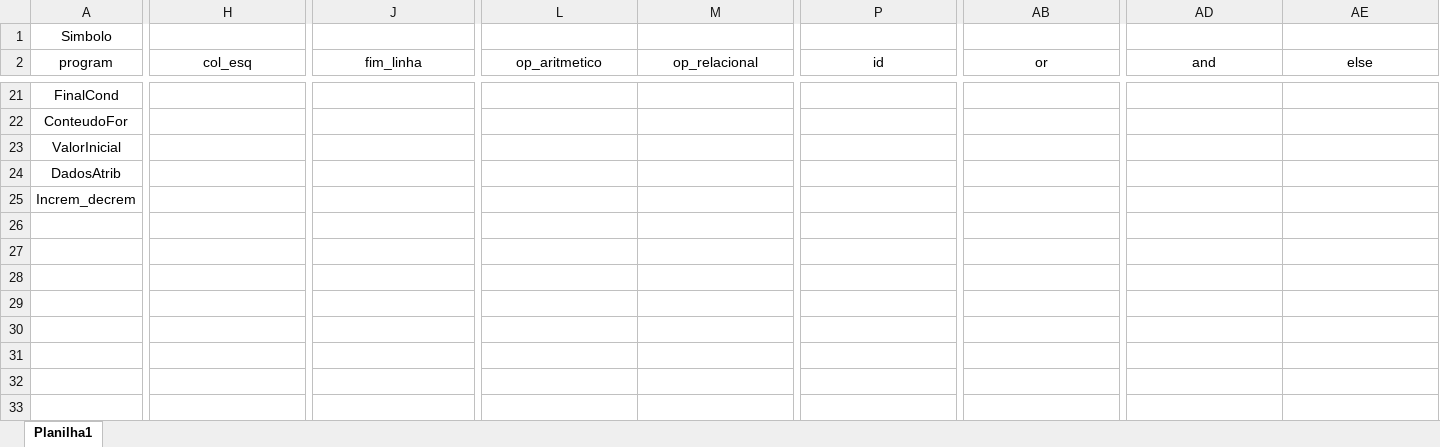
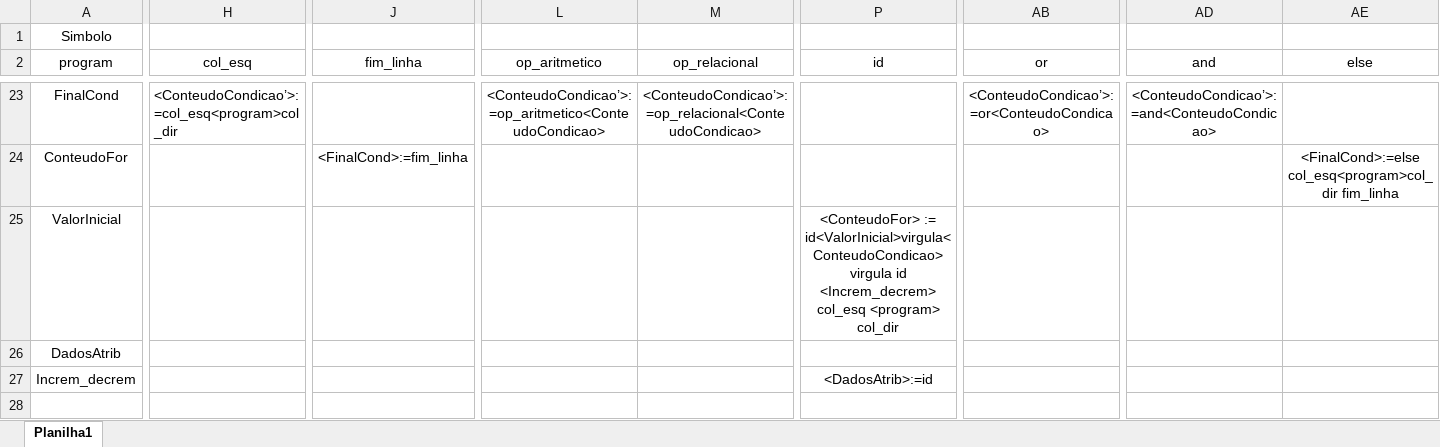
Before and after one commit to TadiotoG/Compilador, an Excel workbook: First_Follow_Tabela.xlsx, sheet Planilha1, drawn as a sheet; only a part is shown, gaps mark what is left out; values as stored, in another font and other column widths than the file's, no borders; removed rows and columns are numbered as before the commit, all else as after; rows hold the shown columns only; the diff covers the shown part only; the diff names each change by its address in the sheet, - before the commit and + after, or states it on an @@ line.

```diff
--- a/First_Follow_Tabela.xlsx (sheet Planilha1)
+++ b/First_Follow_Tabela.xlsx (sheet Planilha1)
-H23 (col_esq): (empty)
+H23 (col_esq): <ConteudoCondicao’>:=col_esq<program>col_dir
-L23 (op_aritmetico): (empty)
+L23 (op_aritmetico): <ConteudoCondicao’>:=op_aritmetico<ConteudoCondicao>
-M23 (op_relacional): (empty)
+M23 (op_relacional): <ConteudoCondicao’>:=op_relacional<ConteudoCondicao>
-AB23 (or): (empty)
+AB23 (or): <ConteudoCondicao’>:=or<ConteudoCondicao>
-AD23 (and): (empty)
+AD23 (and): <ConteudoCondicao’>:=and<ConteudoCondicao>
-J24 (fim_linha): (empty)
+J24 (fim_linha): <FinalCond>:=fim_linha
-AE24 (else): (empty)
+AE24 (else): <FinalCond>:=else col_esq<program>col_dir fim_linha
-P25 (id): (empty)
+P25 (id): <ConteudoFor> := id<ValorInicial>virgula<ConteudoCondicao> virgula id <Increm_decrem> col_esq <program> col_dir
-P27 (id): (empty)
+P27 (id): <DadosAtrib>:=id
-row 26: (empty)
+row 28: (empty)
```
Also changed, not shown: 2 added rows and 31 edited cells elsewhere in this sheet, 1 other file.
